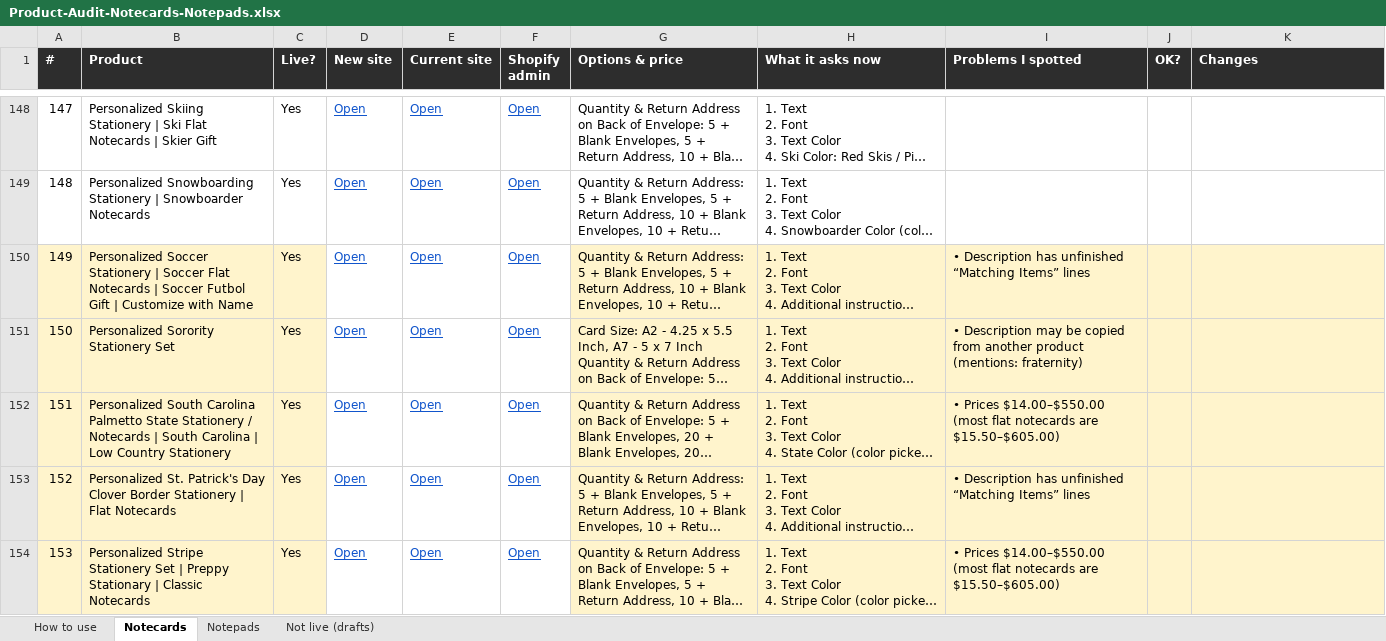
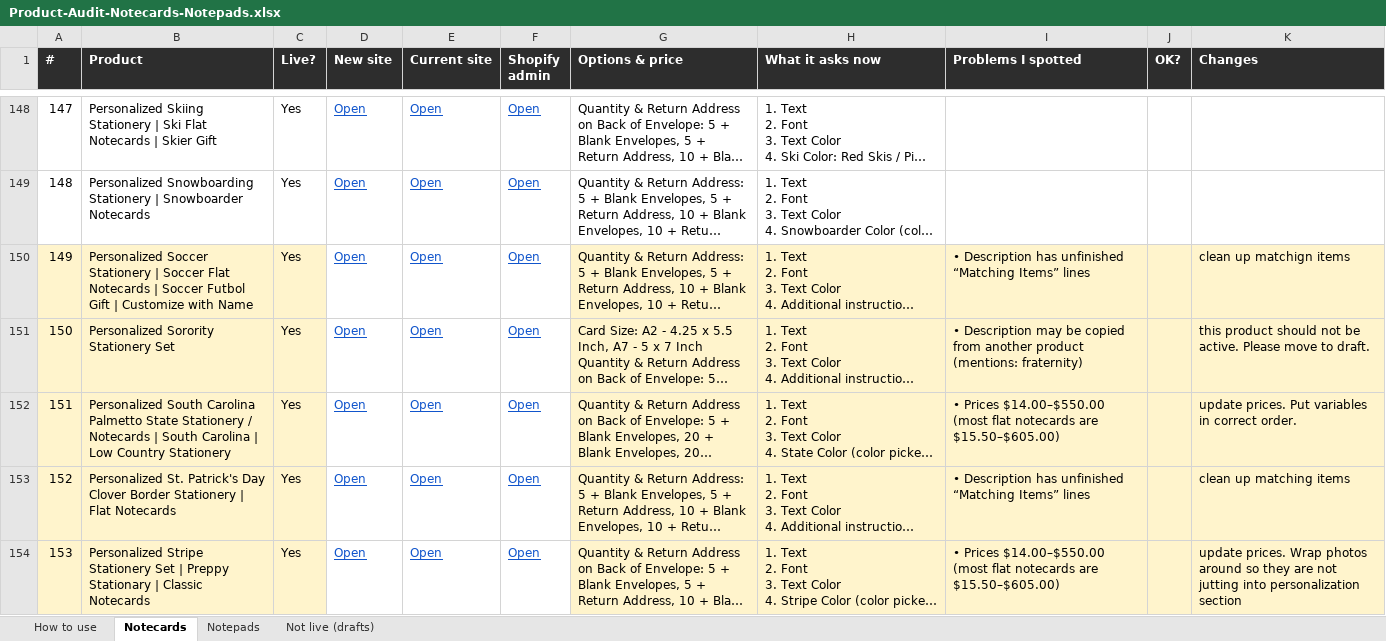
Before and after one commit to DCMaker56/winsome-life-hydrogen, an Excel workbook: docs/Product-Audit-Notecards-Notepads.xlsx, sheet Notecards, drawn as a sheet; only a part is shown, gaps mark what is left out; long unchanged cells end in …; values as stored, in another font and other column widths than the file's, no borders; the diff covers the shown part only; the diff names each change by its address in the sheet, - before the commit and + after, or states it on an @@ line.

```diff
--- a/docs/Product-Audit-Notecards-Notepads.xlsx (sheet Notecards)
+++ b/docs/Product-Audit-Notecards-Notepads.xlsx (sheet Notecards)
-K150 (Changes): (empty)
+K150 (Changes): clean up matchign items
-K151 (Changes): (empty)
+K151 (Changes): this product should not be active. Please move to draft.
-K152 (Changes): (empty)
+K152 (Changes): update prices. Put variables in correct order.
-K153 (Changes): (empty)
+K153 (Changes): clean up matching items
-K154 (Changes): (empty)
+K154 (Changes): update prices. Wrap photos around so they are not jutting into personalization section
```
Also changed, not shown: 7 edited cells elsewhere in this sheet.
